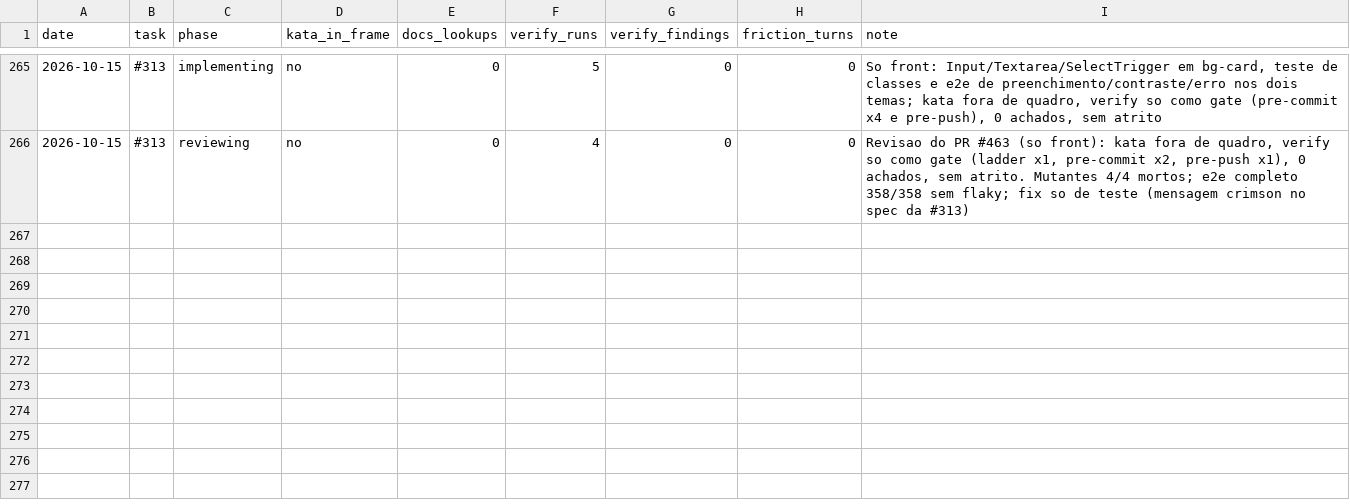
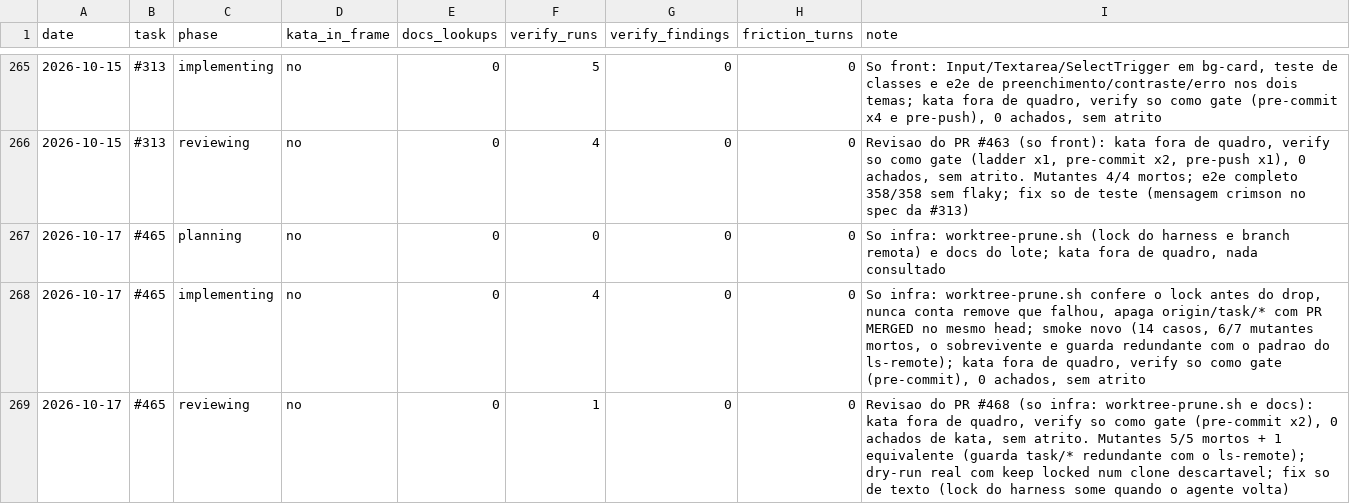
Before and after one commit to guicassol8/kumite, a CSV file: kata-feedback/LEDGER.csv, drawn as a sheet; only a part is shown, gaps mark what is left out.

```diff
--- a/kata-feedback/LEDGER.csv
+++ b/kata-feedback/LEDGER.csv
@@ -266 +266,4 @@ date,task,phase,kata_in_frame,docs_lookups,verify_runs,verify_findings,friction_
 2026-10-15,#313,reviewing,no,0,4,0,0,"Revisao do PR #463 (so front): kata fora de quadro, verify so como gate (ladder x1, pre-commit x2, pre-push x1), 0 achados, sem atrito. Mutantes 4/4 mortos; e2e completo 358/358 sem flaky; fix so de teste (mensagem crimson no spec da #313)"
+2026-10-17,#465,planning,no,0,0,0,0,"So infra: worktree-prune.sh (lock do harness e branch remota) e docs do lote; kata fora de quadro, nada consultado"
+2026-10-17,#465,implementing,no,0,4,0,0,"So infra: worktree-prune.sh confere o lock antes do drop, nunca conta remove que falhou, apaga origin/task/* com PR MERGED no mesmo head; smoke novo (14 casos, 6/7 mutantes mortos, o sobrevivente e guarda redundante com o padrao do ls-remote); kata fora de quadro, verify so como gate (pre-commit), 0 achados, sem atrito"
+2026-10-17,#465,reviewing,no,0,1,0,0,"Revisao do PR #468 (so infra: worktree-prune.sh e docs): kata fora de quadro, verify so como gate (pre-commit x2), 0 achados de kata, sem atrito. Mutantes 5/5 mortos + 1 equivalente (guarda task/* redundante com o ls-remote); dry-run real com keep locked num clone descartavel; fix so de texto (lock do harness some quando o agente volta)"
```
Also changed, not shown: 5 other files.
